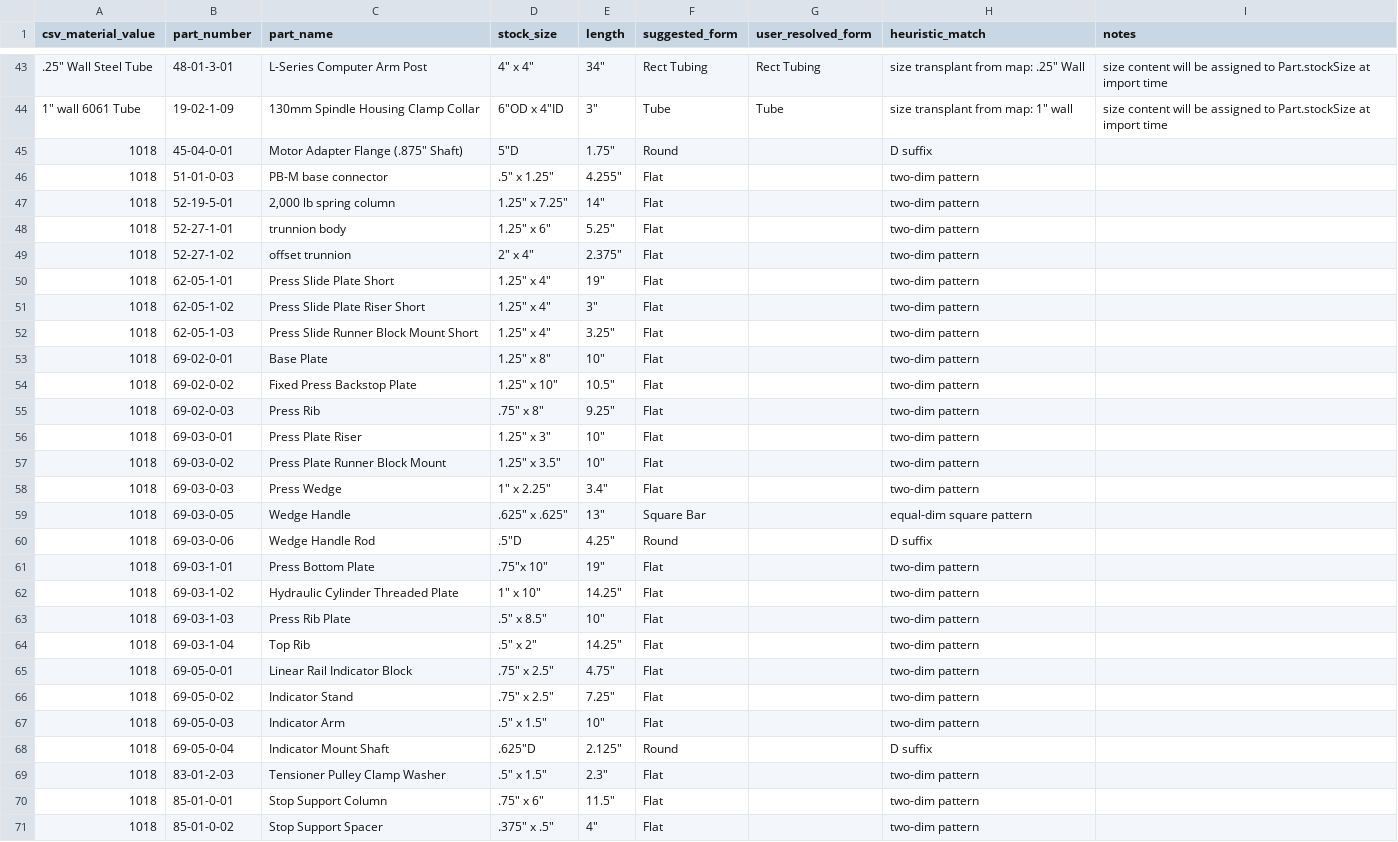
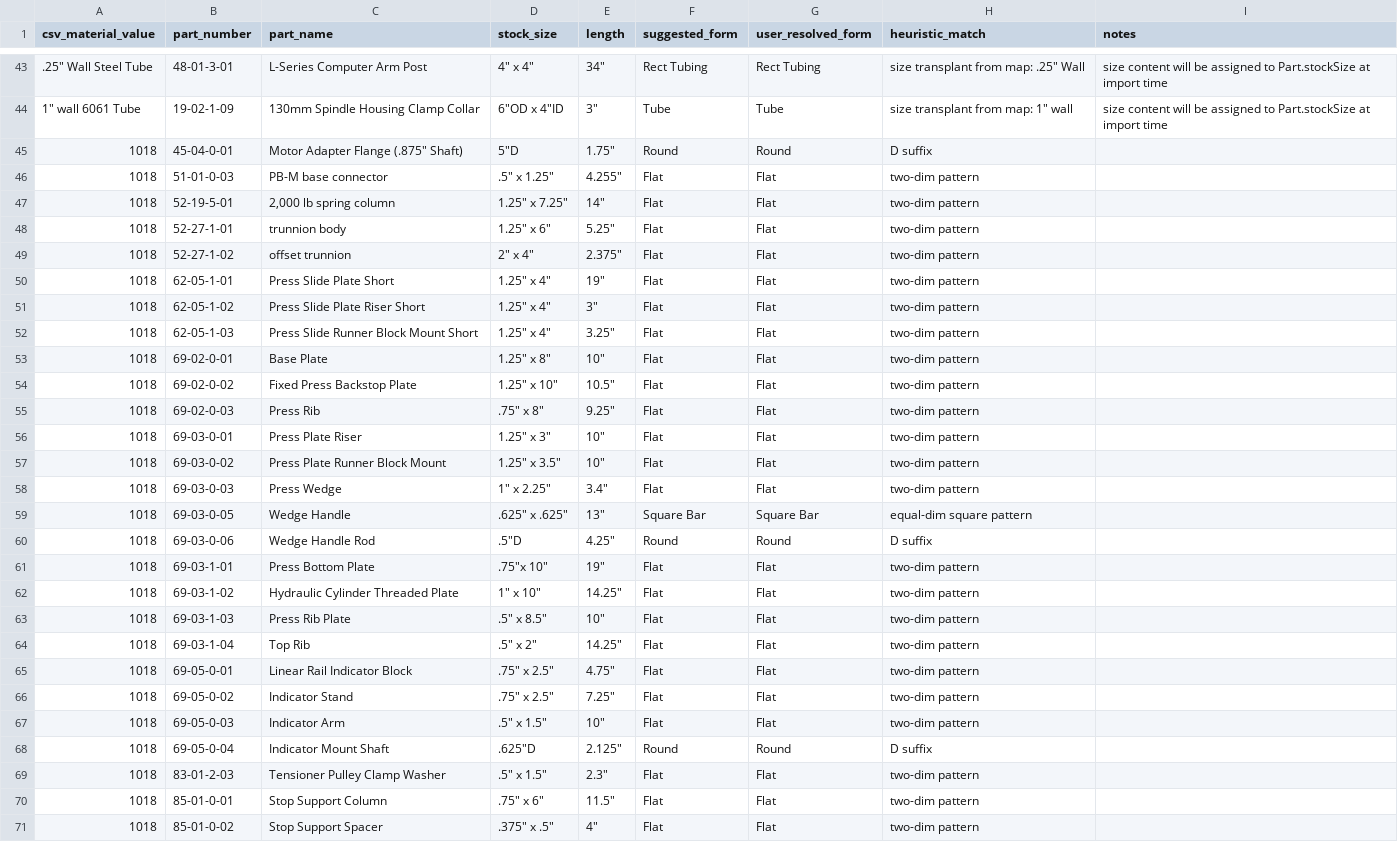
Before and after one commit to Str0ngbad/tirion, a CSV file: data-import/material_mixed_form_resolution.csv, drawn as a sheet; only a part is shown, gaps mark what is left out; the diff covers the shown part only.

```diff
--- a/data-import/material_mixed_form_resolution.csv
+++ b/data-import/material_mixed_form_resolution.csv
@@ -44,28 +44,28 @@ csv_material_value,part_number,part_name,stock_size,length,suggested_form,user_r
 "1"" wall 6061 Tube",19-02-1-09,130mm Spindle Housing Clamp Collar,"6""OD x 4""ID","3""",Tube,Tube,"size transplant from map: 1"" wall",size content will be assigned to Part.stockSize at import time
-1018,45-04-0-01,"Motor Adapter Flange (.875"" Shaft)","5""D","1.75""",Round,,D suffix,
-1018,51-01-0-03,PB-M base connector,".5"" x 1.25""","4.255""",Flat,,two-dim pattern,
-1018,52-19-5-01,"2,000 lb spring column","1.25"" x 7.25""","14""",Flat,,two-dim pattern,
-1018,52-27-1-01,trunnion body,"1.25"" x 6""","5.25""",Flat,,two-dim pattern,
-1018,52-27-1-02,offset trunnion,"2"" x 4""","2.375""",Flat,,two-dim pattern,
-1018,62-05-1-01,Press Slide Plate Short,"1.25"" x 4""","19""",Flat,,two-dim pattern,
-1018,62-05-1-02,Press Slide Plate Riser Short,"1.25"" x 4""","3""",Flat,,two-dim pattern,
-1018,62-05-1-03,Press Slide Runner Block Mount Short,"1.25"" x 4""","3.25""",Flat,,two-dim pattern,
-1018,69-02-0-01,Base Plate,"1.25"" x 8""","10""",Flat,,two-dim pattern,
-1018,69-02-0-02,Fixed Press Backstop Plate,"1.25"" x 10""","10.5""",Flat,,two-dim pattern,
-1018,69-02-0-03,Press Rib,".75"" x 8""","9.25""",Flat,,two-dim pattern,
-1018,69-03-0-01,Press Plate Riser,"1.25"" x 3""","10""",Flat,,two-dim pattern,
-1018,69-03-0-02,Press Plate Runner Block Mount,"1.25"" x 3.5""","10""",Flat,,two-dim pattern,
-1018,69-03-0-03,Press Wedge,"1"" x 2.25""","3.4""",Flat,,two-dim pattern,
-1018,69-03-0-05,Wedge Handle,".625"" x .625""","13""",Square Bar,,equal-dim square pattern,
-1018,69-03-0-06,Wedge Handle Rod,".5""D","4.25""",Round,,D suffix,
-1018,69-03-1-01,Press Bottom Plate,".75""x 10""","19""",Flat,,two-dim pattern,
-1018,69-03-1-02,Hydraulic Cylinder Threaded Plate,"1"" x 10""","14.25""",Flat,,two-dim pattern,
-1018,69-03-1-03,Press Rib Plate,".5"" x 8.5""","10""",Flat,,two-dim pattern,
-1018,69-03-1-04,Top Rib,".5"" x 2""","14.25""",Flat,,two-dim pattern,
-1018,69-05-0-01,Linear Rail Indicator Block,".75"" x 2.5""","4.75""",Flat,,two-dim pattern,
-1018,69-05-0-02,Indicator Stand,".75"" x 2.5""","7.25""",Flat,,two-dim pattern,
-1018,69-05-0-03,Indicator Arm,".5"" x 1.5""","10""",Flat,,two-dim pattern,
-1018,69-05-0-04,Indicator Mount Shaft,".625""D","2.125""",Round,,D suffix,
-1018,83-01-2-03,Tensioner Pulley Clamp Washer,".5"" x 1.5""","2.3""",Flat,,two-dim pattern,
-1018,85-01-0-01,Stop Support Column,".75"" x 6""","11.5""",Flat,,two-dim pattern,
-1018,85-01-0-02,Stop Support Spacer,".375"" x .5""","4""",Flat,,two-dim pattern,
+1018,45-04-0-01,"Motor Adapter Flange (.875"" Shaft)","5""D","1.75""",Round,Round,D suffix,
+1018,51-01-0-03,PB-M base connector,".5"" x 1.25""","4.255""",Flat,Flat,two-dim pattern,
+1018,52-19-5-01,"2,000 lb spring column","1.25"" x 7.25""","14""",Flat,Flat,two-dim pattern,
+1018,52-27-1-01,trunnion body,"1.25"" x 6""","5.25""",Flat,Flat,two-dim pattern,
+1018,52-27-1-02,offset trunnion,"2"" x 4""","2.375""",Flat,Flat,two-dim pattern,
+1018,62-05-1-01,Press Slide Plate Short,"1.25"" x 4""","19""",Flat,Flat,two-dim pattern,
+1018,62-05-1-02,Press Slide Plate Riser Short,"1.25"" x 4""","3""",Flat,Flat,two-dim pattern,
+1018,62-05-1-03,Press Slide Runner Block Mount Short,"1.25"" x 4""","3.25""",Flat,Flat,two-dim pattern,
+1018,69-02-0-01,Base Plate,"1.25"" x 8""","10""",Flat,Flat,two-dim pattern,
+1018,69-02-0-02,Fixed Press Backstop Plate,"1.25"" x 10""","10.5""",Flat,Flat,two-dim pattern,
+1018,69-02-0-03,Press Rib,".75"" x 8""","9.25""",Flat,Flat,two-dim pattern,
+1018,69-03-0-01,Press Plate Riser,"1.25"" x 3""","10""",Flat,Flat,two-dim pattern,
+1018,69-03-0-02,Press Plate Runner Block Mount,"1.25"" x 3.5""","10""",Flat,Flat,two-dim pattern,
+1018,69-03-0-03,Press Wedge,"1"" x 2.25""","3.4""",Flat,Flat,two-dim pattern,
+1018,69-03-0-05,Wedge Handle,".625"" x .625""","13""",Square Bar,Square Bar,equal-dim square pattern,
+1018,69-03-0-06,Wedge Handle Rod,".5""D","4.25""",Round,Round,D suffix,
+1018,69-03-1-01,Press Bottom Plate,".75""x 10""","19""",Flat,Flat,two-dim pattern,
+1018,69-03-1-02,Hydraulic Cylinder Threaded Plate,"1"" x 10""","14.25""",Flat,Flat,two-dim pattern,
+1018,69-03-1-03,Press Rib Plate,".5"" x 8.5""","10""",Flat,Flat,two-dim pattern,
+1018,69-03-1-04,Top Rib,".5"" x 2""","14.25""",Flat,Flat,two-dim pattern,
+1018,69-05-0-01,Linear Rail Indicator Block,".75"" x 2.5""","4.75""",Flat,Flat,two-dim pattern,
+1018,69-05-0-02,Indicator Stand,".75"" x 2.5""","7.25""",Flat,Flat,two-dim pattern,
+1018,69-05-0-03,Indicator Arm,".5"" x 1.5""","10""",Flat,Flat,two-dim pattern,
+1018,69-05-0-04,Indicator Mount Shaft,".625""D","2.125""",Round,Round,D suffix,
+1018,83-01-2-03,Tensioner Pulley Clamp Washer,".5"" x 1.5""","2.3""",Flat,Flat,two-dim pattern,
+1018,85-01-0-01,Stop Support Column,".75"" x 6""","11.5""",Flat,Flat,two-dim pattern,
+1018,85-01-0-02,Stop Support Spacer,".375"" x .5""","4""",Flat,Flat,two-dim pattern,
```
Also changed, not shown: 48 edited cells elsewhere in this file, 1 other file.
